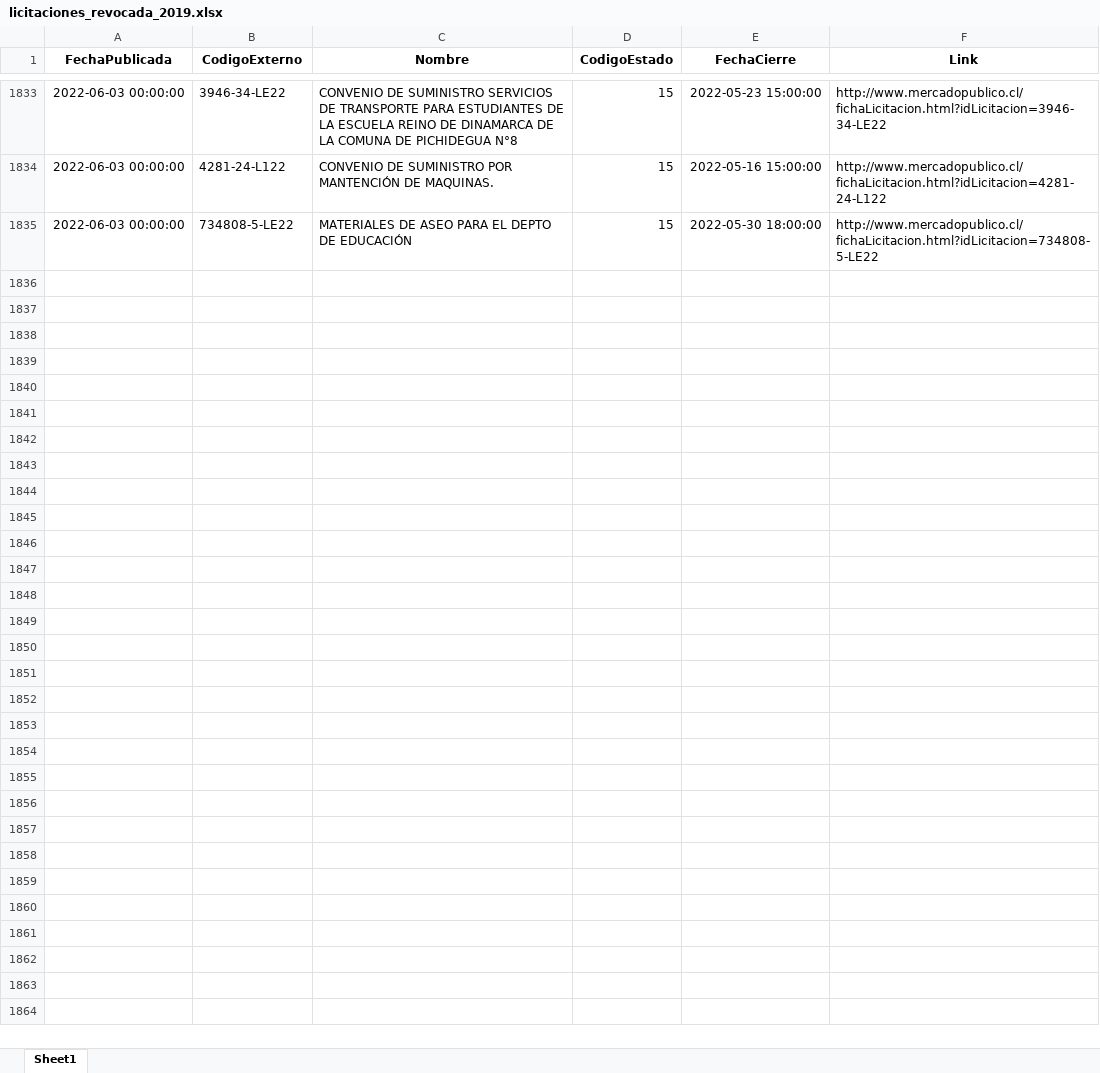
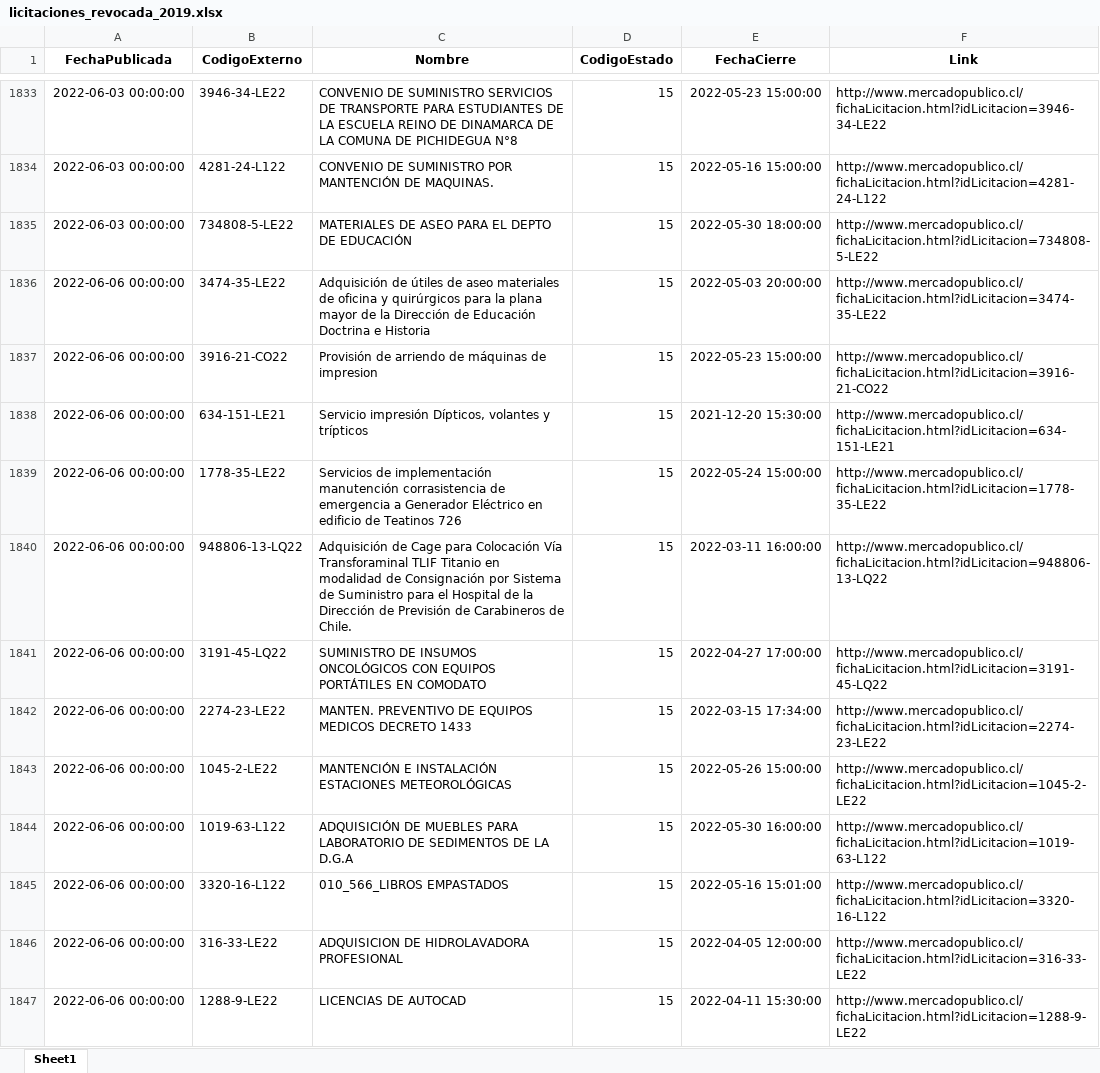
Before and after one commit to Sud-Austral/ACTION_LICITACION, an Excel workbook: licitaciones_revocada_2019.xlsx, sheet Sheet1, drawn as a sheet; only a part is shown, gaps mark what is left out; values as stored, in another font and other column widths than the file's, no borders; the diff names each change by its address in the sheet, - before the commit and + after, or states it on an @@ line.

```diff
--- a/licitaciones_revocada_2019.xlsx (sheet Sheet1)
+++ b/licitaciones_revocada_2019.xlsx (sheet Sheet1)
+row 1836: 2022-06-06 00:00:00 | 3474-35-LE22 | Adquisición de útiles de aseo materiales de oficina y quirúrgicos para la plana mayor de la Dirección de Educación Doctrina e Historia | 15 | 2022-05-03 20:00:00 | http://www.mercadopublico.cl/fichaLicitacion.html?idLicitacion=3474-35-LE22
+row 1837: 2022-06-06 00:00:00 | 3916-21-CO22 | Provisión de arriendo de máquinas de impresion | 15 | 2022-05-23 15:00:00 | http://www.mercadopublico.cl/fichaLicitacion.html?idLicitacion=3916-21-CO22
+row 1838: 2022-06-06 00:00:00 | 634-151-LE21 | Servicio impresión Dípticos, volantes y trípticos | 15 | 2021-12-20 15:30:00 | http://www.mercadopublico.cl/fichaLicitacion.html?idLicitacion=634-151-LE21
+row 1839: 2022-06-06 00:00:00 | 1778-35-LE22 | Servicios de implementación manutención corrasistencia de emergencia a Generador Eléctrico en edificio de Teatinos 726 | 15 | 2022-05-24 15:00:00 | http://www.mercadopublico.cl/fichaLicitacion.html?idLicitacion=1778-35-LE22
+row 1840: 2022-06-06 00:00:00 | 948806-13-LQ22 | Adquisición de Cage para Colocación Vía Transforaminal TLIF Titanio en modalidad de Consignación por Sistema de Suministro para el Hospital de la Dirección de Previsión de Carabineros de Chile. | 15 | 2022-03-11 16:00:00 | http://www.mercadopublico.cl/fichaLicitacion.html?idLicitacion=948806-13-LQ22
+row 1841: 2022-06-06 00:00:00 | 3191-45-LQ22 | SUMINISTRO DE INSUMOS ONCOLÓGICOS CON EQUIPOS PORTÁTILES EN COMODATO | 15 | 2022-04-27 17:00:00 | http://www.mercadopublico.cl/fichaLicitacion.html?idLicitacion=3191-45-LQ22
+row 1842: 2022-06-06 00:00:00 | 2274-23-LE22 | MANTEN. PREVENTIVO DE EQUIPOS MEDICOS DECRETO 1433 | 15 | 2022-03-15 17:34:00 | http://www.mercadopublico.cl/fichaLicitacion.html?idLicitacion=2274-23-LE22
+row 1843: 2022-06-06 00:00:00 | 1045-2-LE22 | MANTENCIÓN E INSTALACIÓN ESTACIONES METEOROLÓGICAS | 15 | 2022-05-26 15:00:00 | http://www.mercadopublico.cl/fichaLicitacion.html?idLicitacion=1045-2-LE22
+row 1844: 2022-06-06 00:00:00 | 1019-63-L122 | ADQUISICIÓN DE MUEBLES PARA LABORATORIO DE SEDIMENTOS DE LA D.G.A | 15 | 2022-05-30 16:00:00 | http://www.mercadopublico.cl/fichaLicitacion.html?idLicitacion=1019-63-L122
+row 1845: 2022-06-06 00:00:00 | 3320-16-L122 | 010_566_LIBROS EMPASTADOS | 15 | 2022-05-16 15:01:00 | http://www.mercadopublico.cl/fichaLicitacion.html?idLicitacion=3320-16-L122
+row 1846: 2022-06-06 00:00:00 | 316-33-LE22 | ADQUISICION DE HIDROLAVADORA PROFESIONAL | 15 | 2022-04-05 12:00:00 | http://www.mercadopublico.cl/fichaLicitacion.html?idLicitacion=316-33-LE22
+row 1847: 2022-06-06 00:00:00 | 1288-9-LE22 | LICENCIAS DE AUTOCAD | 15 | 2022-04-11 15:30:00 | http://www.mercadopublico.cl/fichaLicitacion.html?idLicitacion=1288-9-LE22
```
Also changed, not shown: licitaciones_publicadas_2019.xlsx, licitaciones_suspendida_2019.xlsx, 2 other files.
